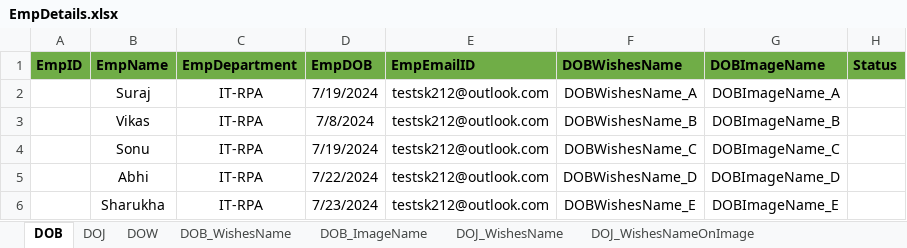
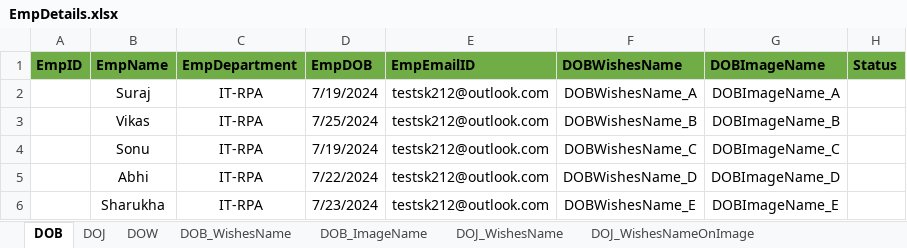
Before and after one commit to TestGit221994/RPA-HRGreetingCards-Dispatcher, an Excel workbook: HR-GreetingsCardsData/EmpDetails/EmpDetails.xlsx, sheet DOB, drawn as a sheet; values as stored, in another font and other column widths than the file's, no borders; the diff names each change by its address in the sheet, - before the commit and + after, or states it on an @@ line.

```diff
--- a/HR-GreetingsCardsData/EmpDetails/EmpDetails.xlsx (sheet DOB)
+++ b/HR-GreetingsCardsData/EmpDetails/EmpDetails.xlsx (sheet DOB)
-D3 (EmpDOB): 7/8/2024
+D3 (EmpDOB): 7/25/2024
```
Also changed, not shown: sheet EmpData, sheet DOW, sheet DOJ, Data/Config.xlsx, 1 other file.
